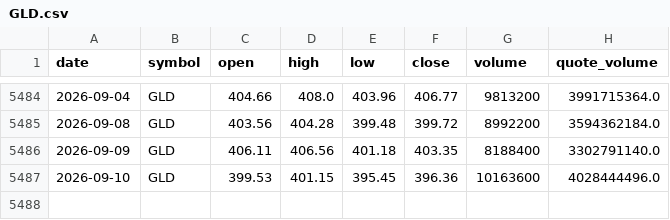
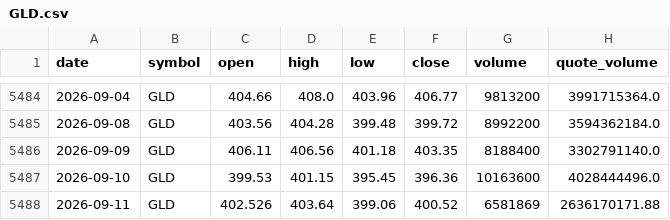
Before and after one commit to bsachart/finance-metrics-fetch, a CSV file: data/market/GLD.csv, drawn as a sheet; only a part is shown, gaps mark what is left out.

```diff
--- a/data/market/GLD.csv
+++ b/data/market/GLD.csv
@@ -5487 +5487,2 @@ date,symbol,open,high,low,close,volume,quote_volume
 2026-09-10,GLD,399.53,401.15,395.45,396.36,10163600,4028444496.0
+2026-09-11,GLD,402.526,403.64,399.06,400.52,6581869,2636170171.88
```
Also changed, not shown: data/market/GOOGL.csv, data/market/INTC.csv, 8 other files.
